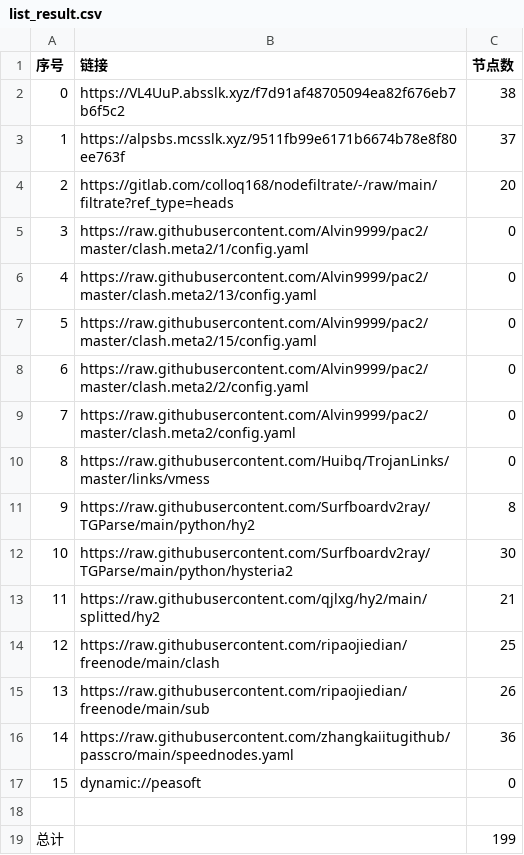
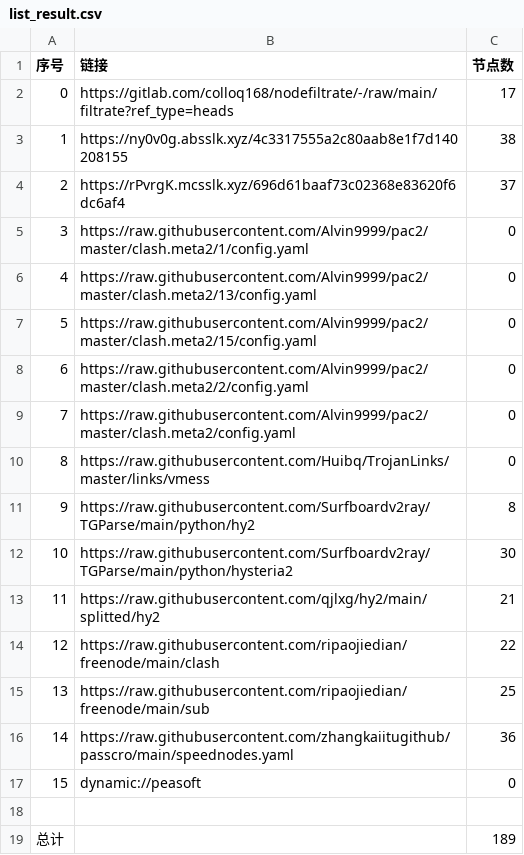
Before and after one commit to aee1996a/NoMoreWalls, a CSV file: list_result.csv, drawn as a sheet.

```diff
--- a/list_result.csv
+++ b/list_result.csv
@@ -1,5 +1,5 @@
 序号,链接,节点数
-0,https://VL4UuP.absslk.xyz/f7d91af48705094ea82f676eb7b6f5c2,38
-1,https://alpsbs.mcsslk.xyz/9511fb99e6171b6674b78e8f80ee763f,37
-2,https://gitlab.com/colloq168/nodefiltrate/-/raw/main/filtrate?ref_type=heads,20
+0,https://gitlab.com/colloq168/nodefiltrate/-/raw/main/filtrate?ref_type=heads,17
+1,https://ny0v0g.absslk.xyz/4c3317555a2c80aab8e1f7d140208155,38
+2,https://rPvrgK.mcsslk.xyz/696d61baaf73c02368e83620f6dc6af4,37
 3,https://raw.githubusercontent.com/Alvin9999/pac2/master/clash.meta2/1/config.yaml,0
@@ -13,4 +13,4 @@
 11,https://raw.githubusercontent.com/qjlxg/hy2/main/splitted/hy2,21
-12,https://raw.githubusercontent.com/ripaojiedian/freenode/main/clash,25
-13,https://raw.githubusercontent.com/ripaojiedian/freenode/main/sub,26
+12,https://raw.githubusercontent.com/ripaojiedian/freenode/main/clash,22
+13,https://raw.githubusercontent.com/ripaojiedian/freenode/main/sub,25
 14,https://raw.githubusercontent.com/zhangkaiitugithub/passcro/main/speednodes.yaml,36
@@ -18,2 +18,2 @@
 
-总计,,199
+总计,,189
```
Also changed, not shown: 29 other files.
